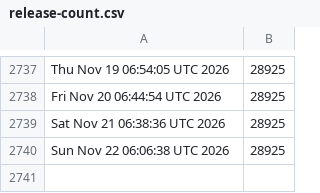
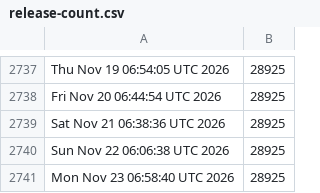
Before and after one commit to kgilmer/ghactions, a CSV file: release-count.csv, drawn as a sheet; only a part is shown, gaps mark what is left out; the diff names each change by its address in the sheet, - before the commit and + after, or states it on an @@ line.

```diff
--- a/release-count.csv
+++ b/release-count.csv
+row 2741: Mon Nov 23 06:58:40 UTC 2026 | 28925
```
Also changed, not shown: iso-release-count.csv.
